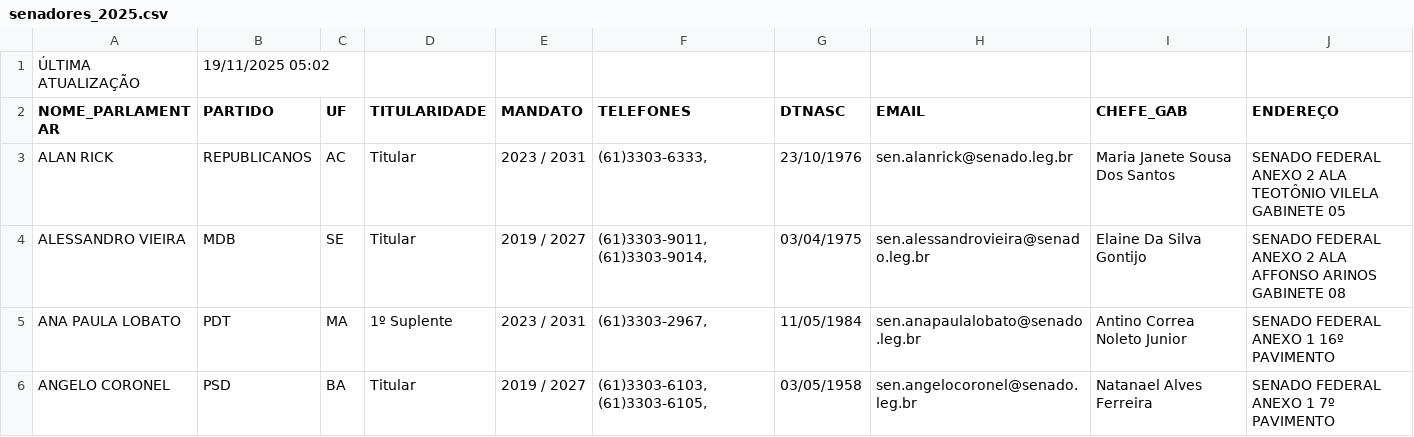
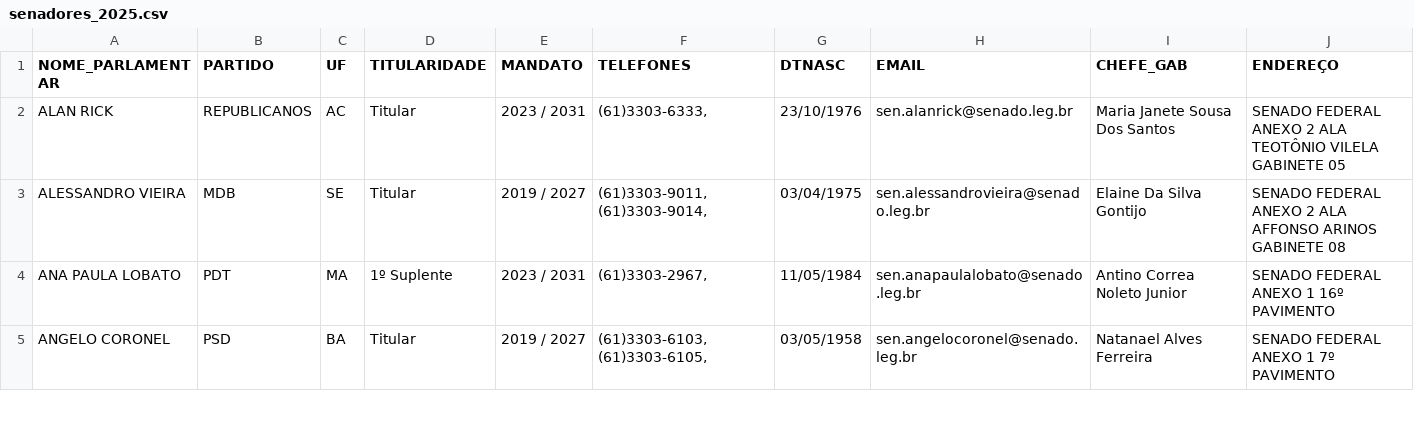
Before and after one commit to JoaoMarcelo22/dataRaw, a CSV file: senadores_2025.csv, drawn as a sheet; only a part is shown; the diff names each change by its address in the sheet, - before the commit and + after, or states it on an @@ line.

Commit message:
Update senadores_2025.csv

```diff
--- a/senadores_2025.csv
+++ b/senadores_2025.csv
-row 1: ÚLTIMA ATUALIZAÇÃO | 19/11/2025 05:02
```
